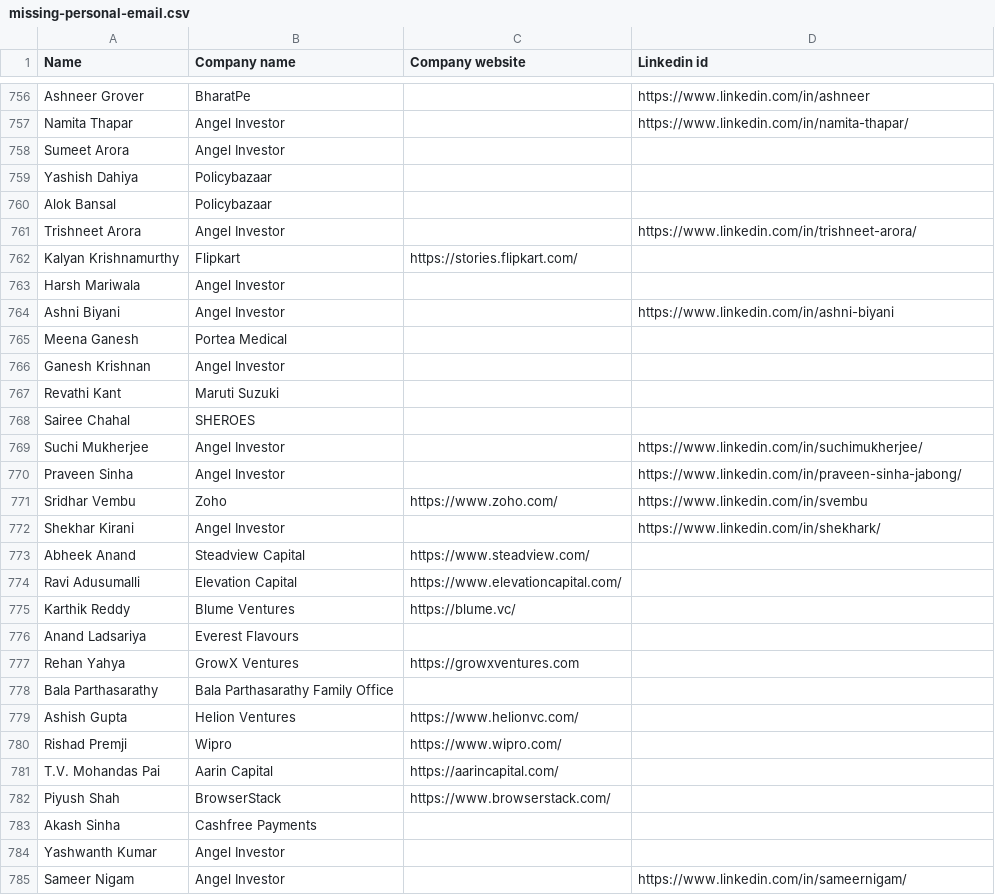
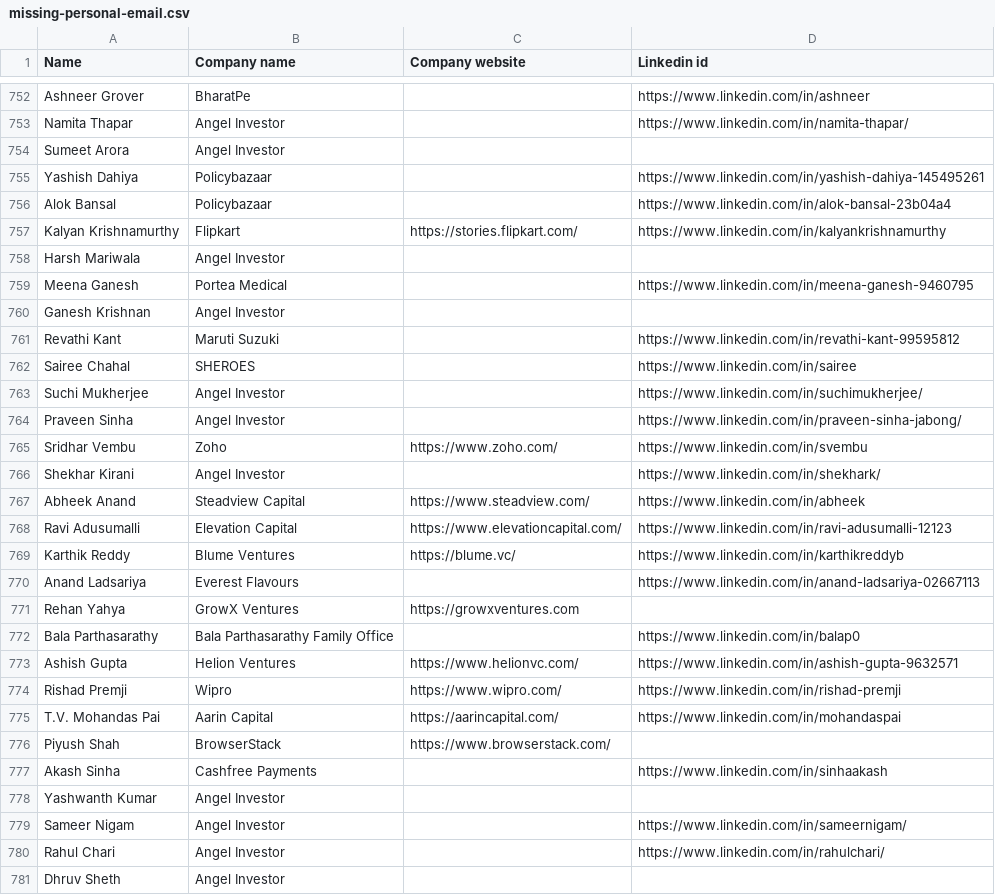
Before and after one commit to akshchhapolia/VCDekho, a CSV file: data/candidates/missing-personal-email.csv, drawn as a sheet; only a part is shown, gaps mark what is left out; the shorter side is filled out with more unchanged rows; the diff covers the shown part only.

Commit message:
Update LinkedIn profiles for angel investors in the corrections data file to enhance dataset accuracy and improve accessibility of information. Refine data processing mechanisms for better validation and maintainability.

```diff
--- a/data/candidates/missing-personal-email.csv
+++ b/data/candidates/missing-personal-email.csv
@@ -758,12 +754,10 @@ Namita Thapar,Angel Investor,,https://www.linkedin.com/in/namita-thapar/
 Sumeet Arora,Angel Investor,,
-Yashish Dahiya,Policybazaar,,
-Alok Bansal,Policybazaar,,
-Trishneet Arora,Angel Investor,,https://www.linkedin.com/in/trishneet-arora/
-Kalyan Krishnamurthy,Flipkart,https://stories.flipkart.com/,
+Yashish Dahiya,Policybazaar,,https://www.linkedin.com/in/yashish-dahiya-145495261
+Alok Bansal,Policybazaar,,https://www.linkedin.com/in/alok-bansal-23b04a4
+Kalyan Krishnamurthy,Flipkart,https://stories.flipkart.com/,https://www.linkedin.com/in/kalyankrishnamurthy
 Harsh Mariwala,Angel Investor,,
-Ashni Biyani,Angel Investor,,https://www.linkedin.com/in/ashni-biyani
-Meena Ganesh,Portea Medical,,
+Meena Ganesh,Portea Medical,,https://www.linkedin.com/in/meena-ganesh-9460795
 Ganesh Krishnan,Angel Investor,,
-Revathi Kant,Maruti Suzuki,,
-Sairee Chahal,SHEROES,,
+Revathi Kant,Maruti Suzuki,,https://www.linkedin.com/in/revathi-kant-99595812
+Sairee Chahal,SHEROES,,https://www.linkedin.com/in/sairee
 Suchi Mukherjee,Angel Investor,,https://www.linkedin.com/in/suchimukherjee/
@@ -772,13 +766,13 @@ Sridhar Vembu,Zoho,https://www.zoho.com/,https://www.linkedin.com/in/svembu
 Shekhar Kirani,Angel Investor,,https://www.linkedin.com/in/shekhark/
-Abheek Anand,Steadview Capital,https://www.steadview.com/,
-Ravi Adusumalli,Elevation Capital,https://www.elevationcapital.com/,
-Karthik Reddy,Blume Ventures,https://blume.vc/,
-Anand Ladsariya,Everest Flavours,,
+Abheek Anand,Steadview Capital,https://www.steadview.com/,https://www.linkedin.com/in/abheek
+Ravi Adusumalli,Elevation Capital,https://www.elevationcapital.com/,https://www.linkedin.com/in/ravi-adusumalli-12123
+Karthik Reddy,Blume Ventures,https://blume.vc/,https://www.linkedin.com/in/karthikreddyb
+Anand Ladsariya,Everest Flavours,,https://www.linkedin.com/in/anand-ladsariya-02667113
 Rehan Yahya,GrowX Ventures,https://growxventures.com,
-Bala Parthasarathy,Bala Parthasarathy Family Office,,
-Ashish Gupta,Helion Ventures,https://www.helionvc.com/,
-Rishad Premji,Wipro,https://www.wipro.com/,
-T.V. Mohandas Pai,Aarin Capital,https://aarincapital.com/,
+Bala Parthasarathy,Bala Parthasarathy Family Office,,https://www.linkedin.com/in/balap0
+Ashish Gupta,Helion Ventures,https://www.helionvc.com/,https://www.linkedin.com/in/ashish-gupta-9632571
+Rishad Premji,Wipro,https://www.wipro.com/,https://www.linkedin.com/in/rishad-premji
+T.V. Mohandas Pai,Aarin Capital,https://aarincapital.com/,https://www.linkedin.com/in/mohandaspai
 Piyush Shah,BrowserStack,https://www.browserstack.com/,
-Akash Sinha,Cashfree Payments,,
+Akash Sinha,Cashfree Payments,,https://www.linkedin.com/in/sinhaakash
 Yashwanth Kumar,Angel Investor,,
```
Also changed, not shown: 7 removed rows and 44 edited cells elsewhere in this file, VC Dekho Sheet - Investor - Individuals.csv, 2 other files.
